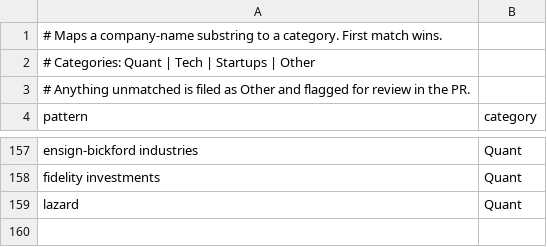
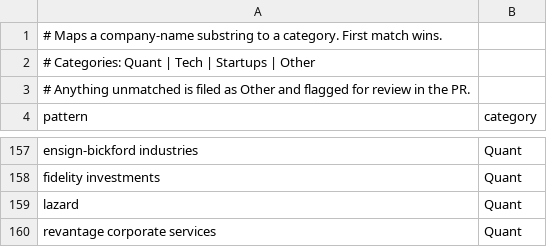
Before and after one commit to IanLeung12/2027-SWE-Intern-Postings, a TSV file: data/categories.tsv, drawn as a sheet; only a part is shown, gaps mark what is left out.

```diff
--- a/data/categories.tsv
+++ b/data/categories.tsv
@@ -159 +159,2 @@ fidelity investments	Quant
 lazard	Quant
+revantage corporate services	Quant
```
Also changed, not shown: 1 other file.
